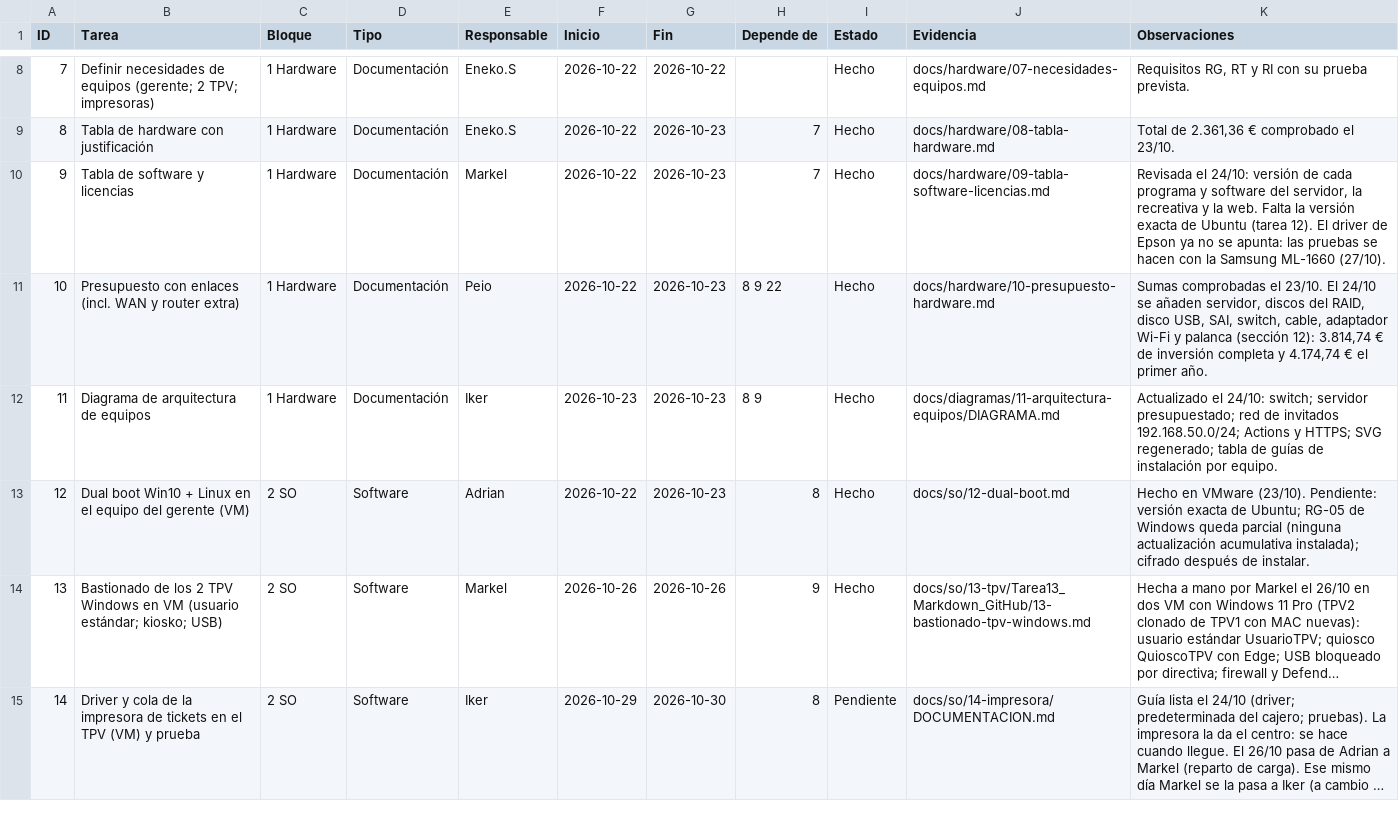
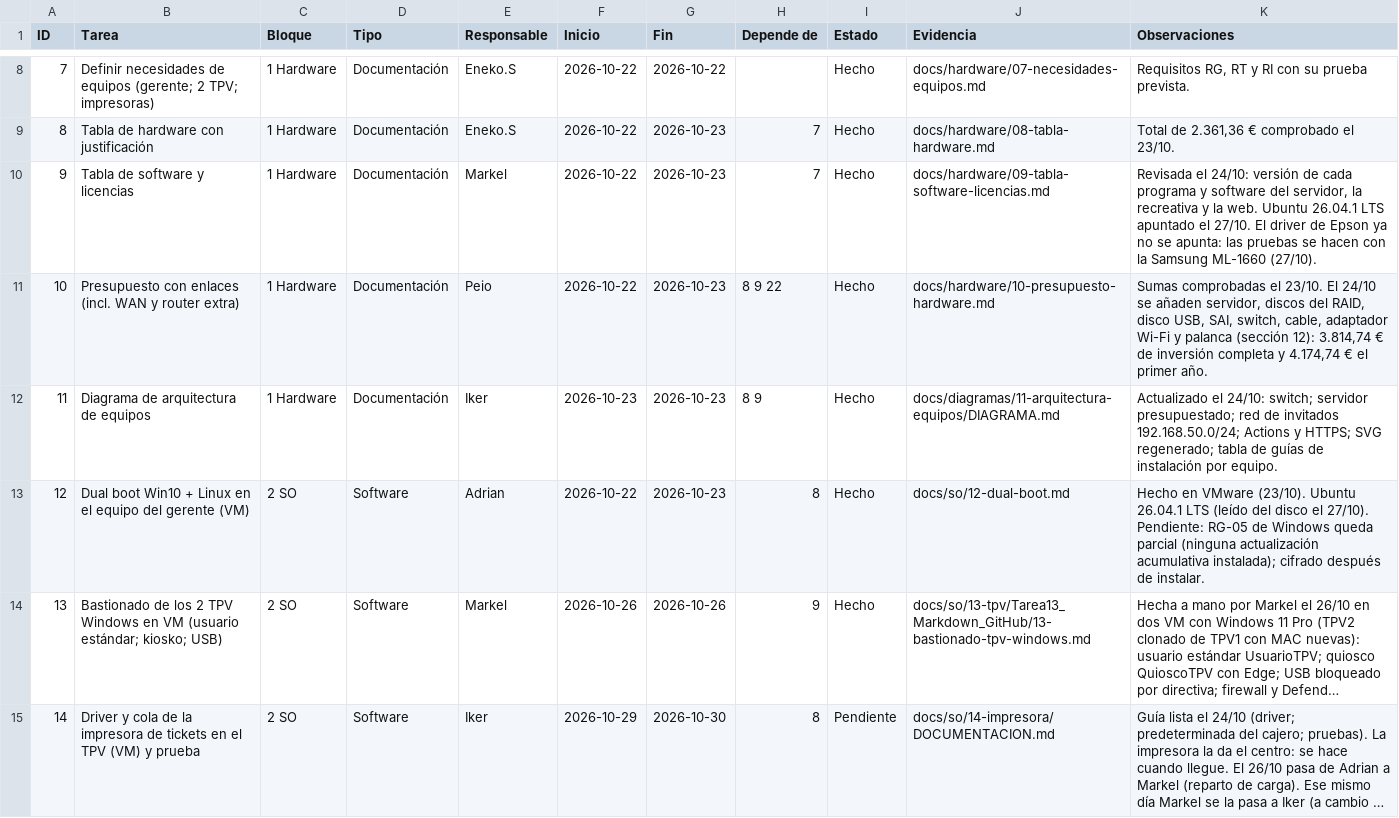
Before and after one commit to zHGx-alt/Reto-Asir, a CSV file: docs/gestion/backlog-kanban.csv, drawn as a sheet; only a part is shown, gaps mark what is left out; long unchanged cells end in …; the diff names each change by its address in the sheet, - before the commit and + after, or states it on an @@ line.

```diff
--- a/docs/gestion/backlog-kanban.csv
+++ b/docs/gestion/backlog-kanban.csv
-K10 (Observaciones): …la web. Falta la versión exacta de Ubuntu (tarea 12). El driver…
+K10 (Observaciones): …la web. Ubuntu 26.04.1 LTS apuntado el 27/10. El driver…
-K13 (Observaciones): …VMware (23/10). Pendiente: versión exacta de Ubuntu; RG-05 de…
+K13 (Observaciones): …VMware (23/10). Ubuntu 26.04.1 LTS (leído del disco el 27/10). Pendiente: RG-05 de…
```
Also changed, not shown: 35 other files.
